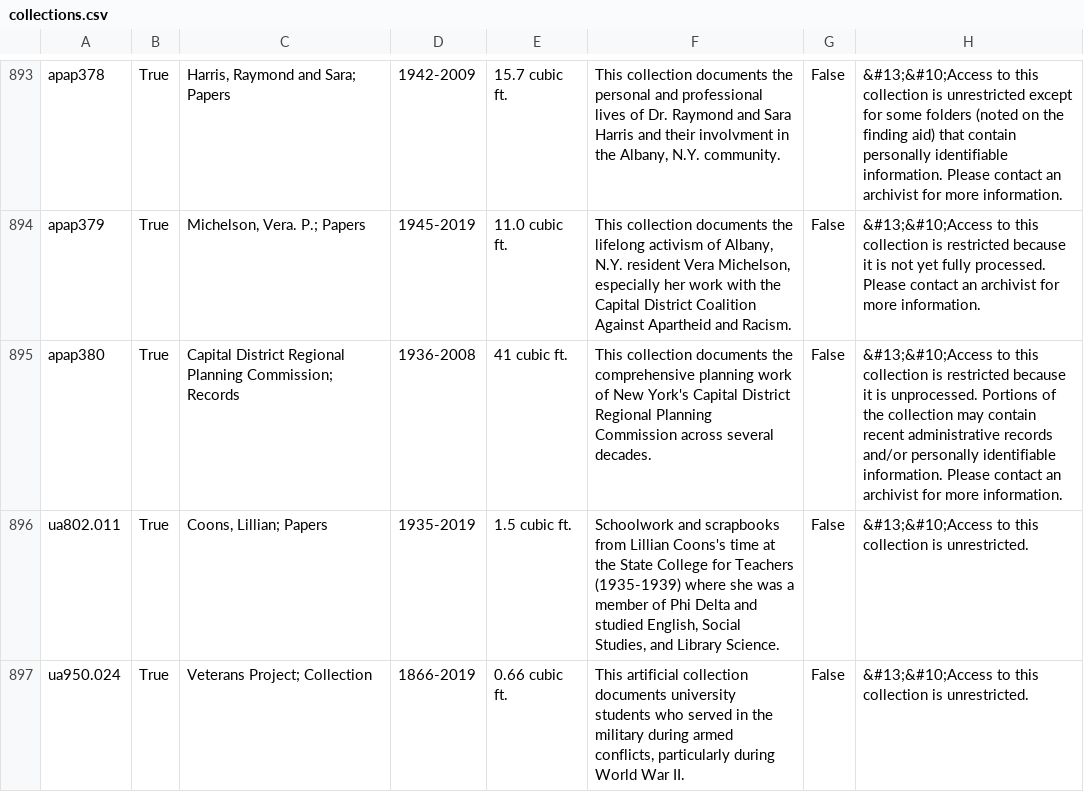
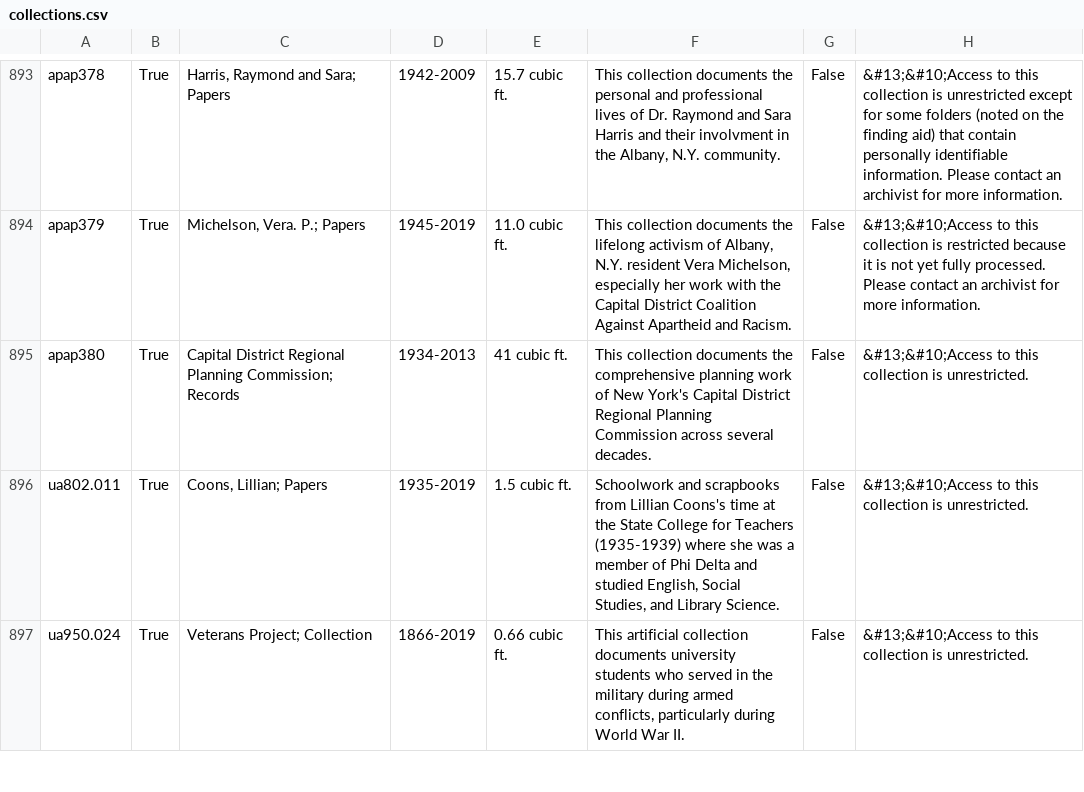
Before and after one commit to UAlbanyArchives/collections, a CSV file: staticData/collections.csv, drawn as a sheet; only a part is shown, gaps mark what is left out.

Commit message:
modified collections exported from ArchivesSpace

```diff
--- a/staticData/collections.csv
+++ b/staticData/collections.csv
@@ -897,3 +897,3 @@ apap378|True|Harris, Raymond and Sara; Papers|1942-2009|15.7 cubic ft.|This coll
 apap379|True|Michelson, Vera. P.; Papers|1945-2019|11.0 cubic ft.|This collection documents the lifelong activism of Albany, N.Y. resident Vera Michelson, especially her work with the Capital District Coalition Against Apartheid and Racism.|False|&#13;&#10;Access to this collection is restricted because it is not yet fully processed. Please contact an archivist for more information.
-apap380|True|Capital District Regional Planning Commission; Records|1936-2008|41 cubic ft.|This collection documents the comprehensive planning work of New York's Capital District Regional Planning Commission across several decades.  |False|&#13;&#10;Access to this collection is restricted because it is unprocessed. Portions of the collection may contain recent administrative records and/or personally identifiable information. Please contact an archivist for more information.
+apap380|True|Capital District Regional Planning Commission; Records|1934-2013|41 cubic ft.|This collection documents the comprehensive planning work of New York's Capital District Regional Planning Commission across several decades.  |False|&#13;&#10;Access to this collection is unrestricted.
 ua802.011|True|Coons, Lillian; Papers|1935-2019|1.5 cubic ft.|Schoolwork and scrapbooks from Lillian Coons's time at the State College for Teachers (1935-1939) where she was a member of Phi Delta and studied English, Social Studies, and Library Science.|False|&#13;&#10;Access to this collection is unrestricted.
```
Also changed, not shown: 1 other file.
